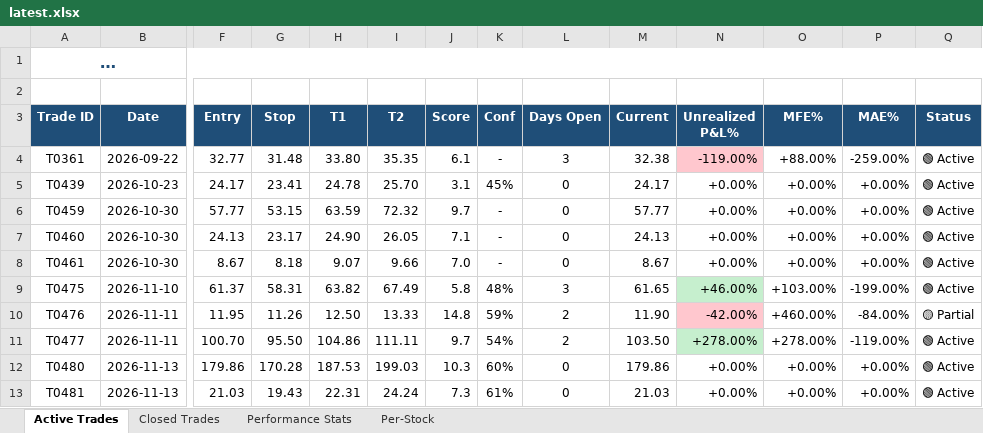
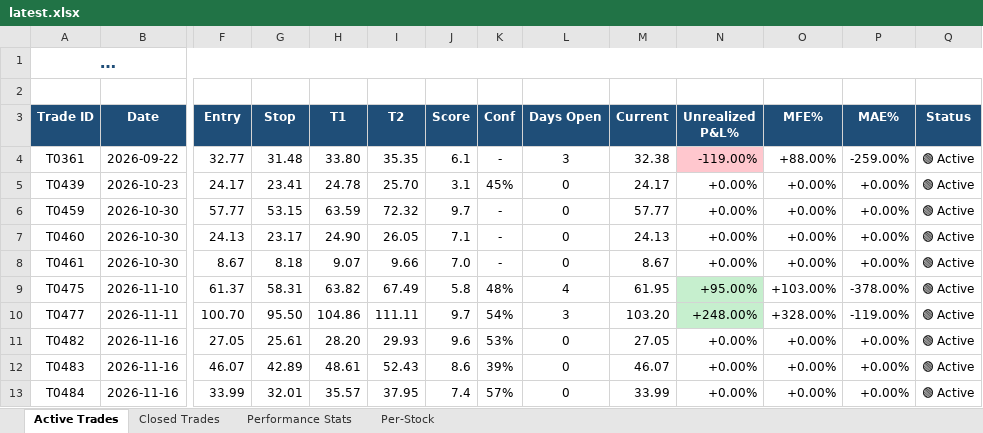
Before and after one commit to dhaher3337-debug/tadawul-swing, an Excel workbook: paper_trades/latest.xlsx, sheet Active Trades, drawn as a sheet; only a part is shown, gaps mark what is left out; long unchanged cells end in …; values as stored, in another font and other column widths than the file's, no borders; removed rows and columns are numbered as before the commit, all else as after; rows hold the shown columns only; the diff names each change by its address in the sheet, - before the commit and + after, or states it on an @@ line.

```diff
--- a/paper_trades/latest.xlsx (sheet Active Trades)
+++ b/paper_trades/latest.xlsx (sheet Active Trades)
-L9 (Days Open): 3
+L9 (Days Open): 4
-M9 (Current): 61.65
+M9 (Current): 61.95
-N9 (Unrealized P&L%): +46.00%
+N9 (Unrealized P&L%): +95.00%
-P9 (MAE%): -199.00%
+P9 (MAE%): -378.00%
-row 10: T0476 | 2026-11-11 | 11.95 | 11.26 | 12.50 | 13.33 | 14.8 | 59% | 2 | 11.90 | -42.00% | +460.00% | -84.00% | 🟡 Partial
-L10 (Days Open): 2
+L10 (Days Open): 3
-M10 (Current): 103.50
+M10 (Current): 103.20
-N10 (Unrealized P&L%): +278.00%
+N10 (Unrealized P&L%): +248.00%
-O10 (MFE%): +278.00%
+O10 (MFE%): +328.00%
-row 12: T0480 | 2026-11-13 | 179.86 | 170.28 | 187.53 | 199.03 | 10.3 | 60% | 0 | 179.86 | +0.00% | +0.00% | +0.00% | 🟢 Active
-row 13: T0481 | 2026-11-13 | 21.03 | 19.43 | 22.31 | 24.24 | 7.3 | 61% | 0 | 21.03 | +0.00% | +0.00% | +0.00% | 🟢 Active
+row 11: T0482 | 2026-11-16 | 27.05 | 25.61 | 28.20 | 29.93 | 9.6 | 53% | 0 | 27.05 | +0.00% | +0.00% | +0.00% | 🟢 Active
+row 12: T0483 | 2026-11-16 | 46.07 | 42.89 | 48.61 | 52.43 | 8.6 | 39% | 0 | 46.07 | +0.00% | +0.00% | +0.00% | 🟢 Active
+row 13: T0484 | 2026-11-16 | 33.99 | 32.01 | 35.57 | 37.95 | 7.4 | 57% | 0 | 33.99 | +0.00% | +0.00% | +0.00% | 🟢 Active
```
Also changed, not shown: sheet Closed Trades, sheet Per-Stock, sheet Performance Stats, 33 other files.
